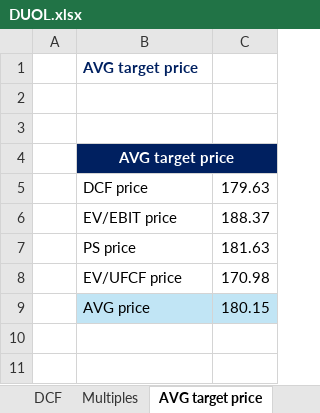
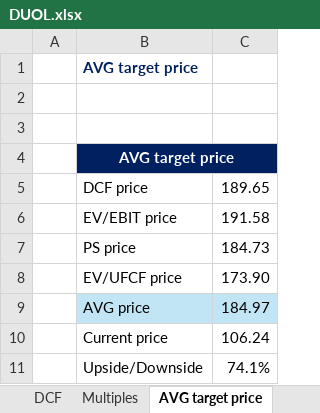
Before and after one commit to ady28/Finance-StockLists, an Excel workbook: DUOL.xlsx, sheet AVG target price, drawn as a sheet; values as stored, in another font and other column widths than the file's, no borders; the diff names each change by its address in the sheet, - before the commit and + after, or states it on an @@ line.

```diff
--- a/DUOL.xlsx (sheet AVG target price)
+++ b/DUOL.xlsx (sheet AVG target price)
-C5: 179.63
+C5: 189.65
-C6: 188.37
+C6: 191.58
-C7: 181.63
+C7: 184.73
-C8: 170.98
+C8: 173.90
-C9: 180.15
+C9: 184.97
+row 10:  | Current price | 106.24
+row 11:  | Upside/Downside | 74.1%
```
Also changed, not shown: sheet DCF, sheet WACC, sheet Overview, sheet Multiples, other sheet tabs, charts or pictures, 1. List_AutomaticData.xlsx, AAPL.xlsx, 2 other files.
